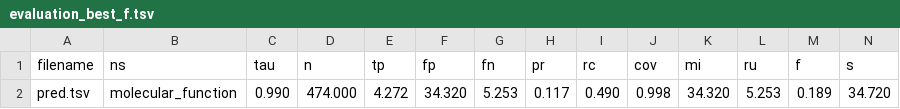
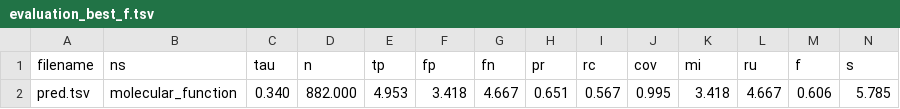
Before and after one commit to natalya-lavrenchuk/protein-function-prediction, a TSV file: results/cafa_eval/molecular_function/evaluation_best_f.tsv, drawn as a sheet; only a part is shown; removed rows and columns are numbered as before the commit, all else as after; rows hold the shown columns only; the diff names each change by its address in the sheet, - before the commit and + after, or states it on an @@ line.

```diff
--- a/results/cafa_eval/molecular_function/evaluation_best_f.tsv
+++ b/results/cafa_eval/molecular_function/evaluation_best_f.tsv
-row 2: pred.tsv | molecular_function | 0.990 | 474.000 | 4.272 | 34.320 | 5.253 | 0.117 | 0.490 | 0.998 | 34.320 | 5.253 | 0.189 | 34.720
+row 2: pred.tsv | molecular_function | 0.340 | 882.000 | 4.953 | 3.418 | 4.667 | 0.651 | 0.567 | 0.995 | 3.418 | 4.667 | 0.606 | 5.785
```
Also changed, not shown: results/cafa_eval/biological_process/evaluation_all.tsv, results/cafa_eval/biological_process/evaluation_best_s.tsv, 23 other files.
